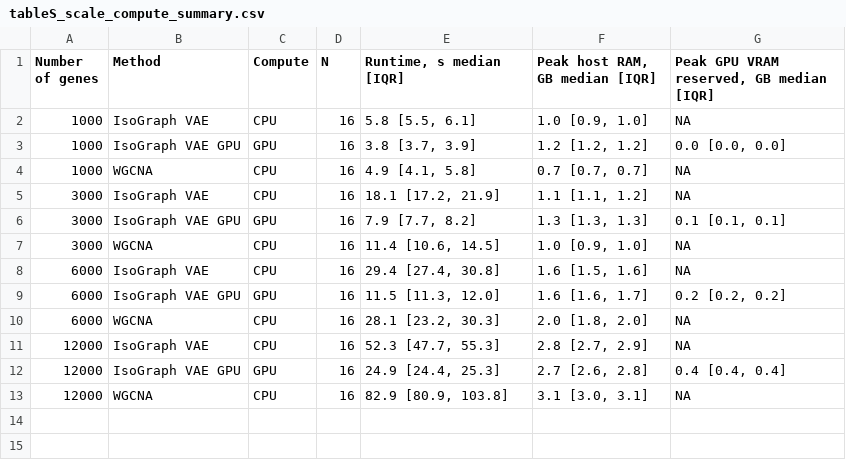
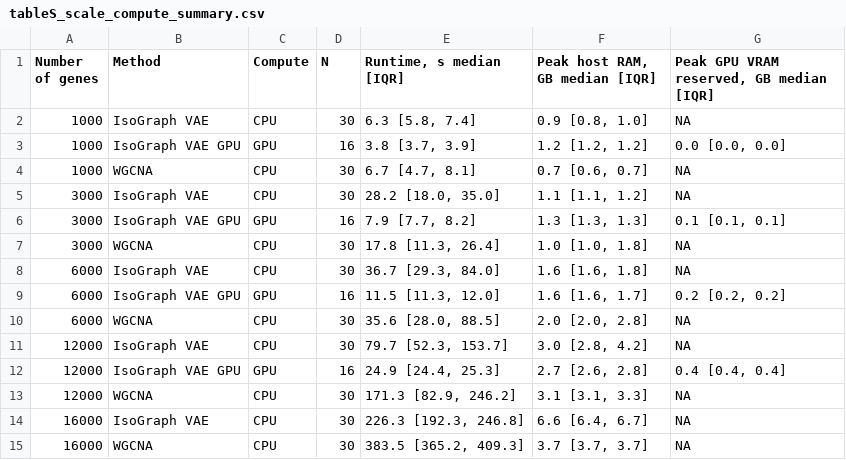
Before and after one commit to heart-gen/isograph-brain-aging-benchmarking, a CSV file: benchmark/02_metrics/_m/tableS_scale_compute_summary.csv, drawn as a sheet.

```diff
--- a/benchmark/02_metrics/_m/tableS_scale_compute_summary.csv
+++ b/benchmark/02_metrics/_m/tableS_scale_compute_summary.csv
@@ -1,13 +1,15 @@
 "Number of genes","Method","Compute","N","Runtime, s median [IQR]","Peak host RAM, GB median [IQR]","Peak GPU VRAM reserved, GB median [IQR]"
-1000,"IsoGraph VAE","CPU",16,"5.8 [5.5, 6.1]","1.0 [0.9, 1.0]","NA"
+1000,"IsoGraph VAE","CPU",30,"6.3 [5.8, 7.4]","0.9 [0.8, 1.0]","NA"
 1000,"IsoGraph VAE GPU","GPU",16,"3.8 [3.7, 3.9]","1.2 [1.2, 1.2]","0.0 [0.0, 0.0]"
-1000,"WGCNA","CPU",16,"4.9 [4.1, 5.8]","0.7 [0.7, 0.7]","NA"
-3000,"IsoGraph VAE","CPU",16,"18.1 [17.2, 21.9]","1.1 [1.1, 1.2]","NA"
+1000,"WGCNA","CPU",30,"6.7 [4.7, 8.1]","0.7 [0.6, 0.7]","NA"
+3000,"IsoGraph VAE","CPU",30,"28.2 [18.0, 35.0]","1.1 [1.1, 1.2]","NA"
 3000,"IsoGraph VAE GPU","GPU",16,"7.9 [7.7, 8.2]","1.3 [1.3, 1.3]","0.1 [0.1, 0.1]"
-3000,"WGCNA","CPU",16,"11.4 [10.6, 14.5]","1.0 [0.9, 1.0]","NA"
-6000,"IsoGraph VAE","CPU",16,"29.4 [27.4, 30.8]","1.6 [1.5, 1.6]","NA"
+3000,"WGCNA","CPU",30,"17.8 [11.3, 26.4]","1.0 [1.0, 1.8]","NA"
+6000,"IsoGraph VAE","CPU",30,"36.7 [29.3, 84.0]","1.6 [1.6, 1.8]","NA"
 6000,"IsoGraph VAE GPU","GPU",16,"11.5 [11.3, 12.0]","1.6 [1.6, 1.7]","0.2 [0.2, 0.2]"
-6000,"WGCNA","CPU",16,"28.1 [23.2, 30.3]","2.0 [1.8, 2.0]","NA"
-12000,"IsoGraph VAE","CPU",16,"52.3 [47.7, 55.3]","2.8 [2.7, 2.9]","NA"
+6000,"WGCNA","CPU",30,"35.6 [28.0, 88.5]","2.0 [2.0, 2.8]","NA"
+12000,"IsoGraph VAE","CPU",30,"79.7 [52.3, 153.7]","3.0 [2.8, 4.2]","NA"
 12000,"IsoGraph VAE GPU","GPU",16,"24.9 [24.4, 25.3]","2.7 [2.6, 2.8]","0.4 [0.4, 0.4]"
-12000,"WGCNA","CPU",16,"82.9 [80.9, 103.8]","3.1 [3.0, 3.1]","NA"
+12000,"WGCNA","CPU",30,"171.3 [82.9, 246.2]","3.1 [3.1, 3.3]","NA"
+16000,"IsoGraph VAE","CPU",30,"226.3 [192.3, 246.8]","6.6 [6.4, 6.7]","NA"
+16000,"WGCNA","CPU",30,"383.5 [365.2, 409.3]","3.7 [3.7, 3.7]","NA"
```
Also changed, not shown: benchmark/02_metrics/_m/table1_benchmark_summary.csv, 15 other files.
